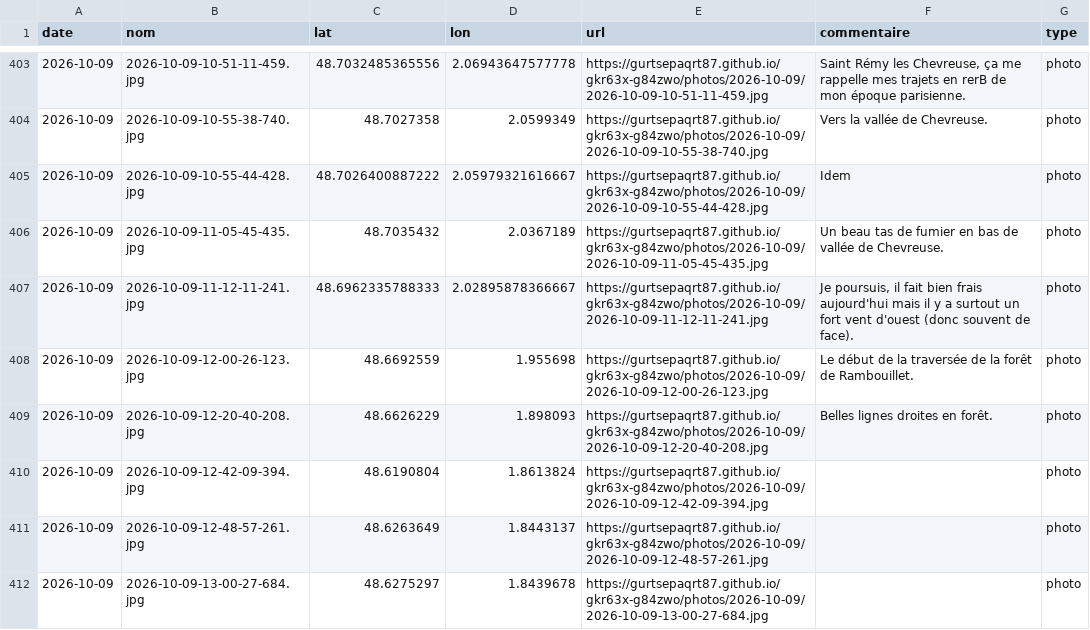
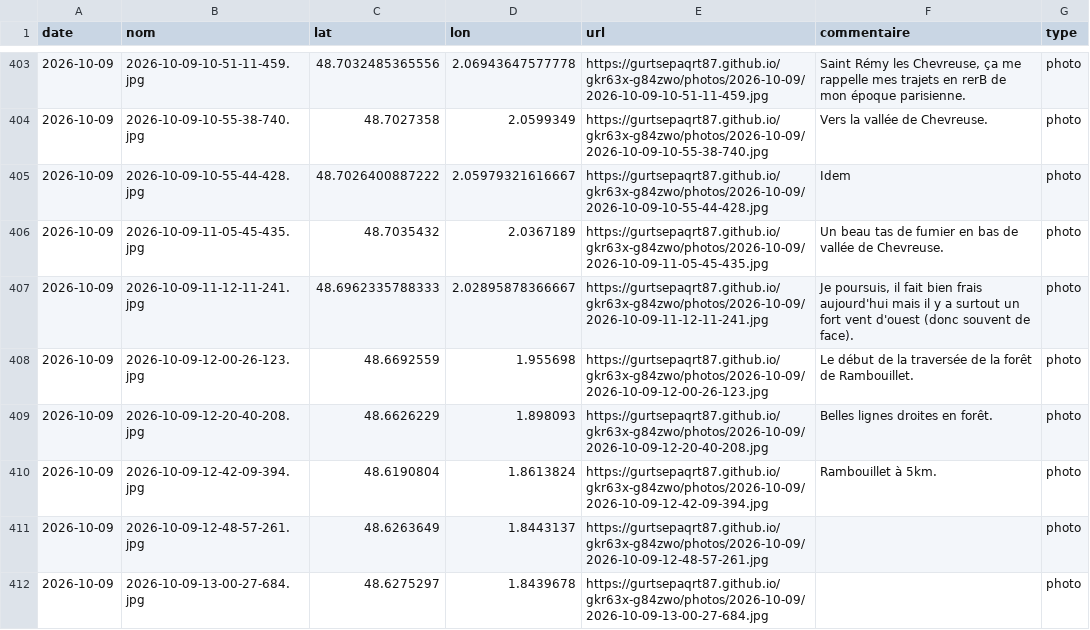
Before and after one commit to gurtsepaqrt87/gkr63x-g84zwo, a CSV file: photos.csv, drawn as a sheet; only a part is shown, gaps mark what is left out.

Commit message:
commentaire 2026-10-09-12-42-09-394 (2026-10-09)

```diff
--- a/photos.csv
+++ b/photos.csv
@@ -409,3 +409,3 @@ date,nom,lat,lon,url,commentaire,type
 2026-10-09,2026-10-09-12-20-40-208.jpg,48.6626229,1.898093,https://gurtsepaqrt87.github.io/gkr63x-g84zwo/photos/2026-10-09/2026-10-09-12-20-40-208.jpg,Belles lignes droites en forêt.,photo
-2026-10-09,2026-10-09-12-42-09-394.jpg,48.6190804,1.8613824,https://gurtsepaqrt87.github.io/gkr63x-g84zwo/photos/2026-10-09/2026-10-09-12-42-09-394.jpg,,photo
+2026-10-09,2026-10-09-12-42-09-394.jpg,48.6190804,1.8613824,https://gurtsepaqrt87.github.io/gkr63x-g84zwo/photos/2026-10-09/2026-10-09-12-42-09-394.jpg,Rambouillet à 5km.,photo
 2026-10-09,2026-10-09-12-48-57-261.jpg,48.6263649,1.8443137,https://gurtsepaqrt87.github.io/gkr63x-g84zwo/photos/2026-10-09/2026-10-09-12-48-57-261.jpg,,photo
```
